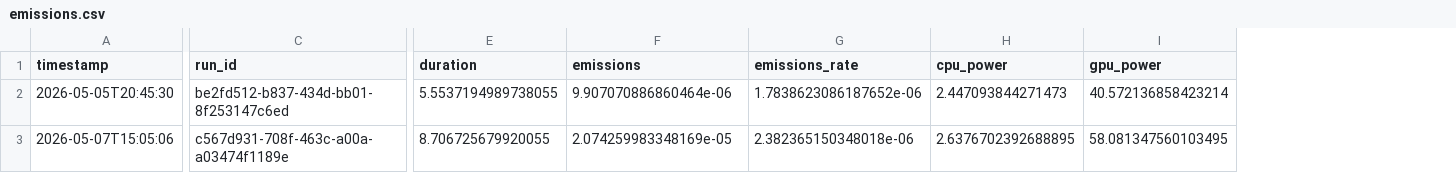
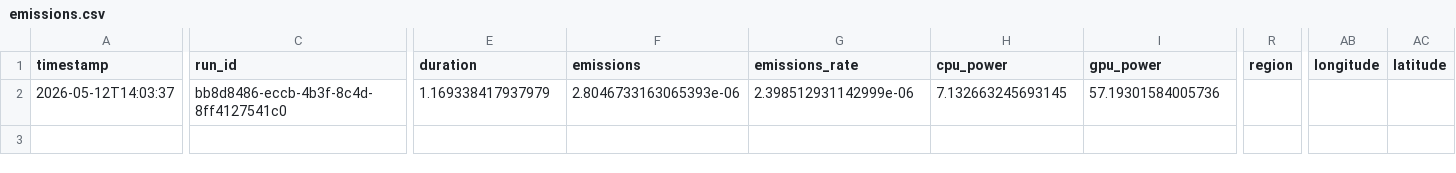
Before and after one commit to Bekathunder215/GWPinLanguageModels, a CSV file: data/prompt_four_short/emissions.csv, drawn as a sheet; only a part is shown, gaps mark what is left out; removed rows and columns are numbered as before the commit, all else as after; rows hold the shown columns only; the diff covers the shown part only; the diff names each change by its address in the sheet, - before the commit and + after, or states it on an @@ line.

Commit message:
rerun some prompts

```diff
--- a/data/prompt_four_short/emissions.csv
+++ b/data/prompt_four_short/emissions.csv
+column R (region), empty
+column AB (longitude), empty
+column AC (latitude), empty
-row 2: 2026-05-05T20:45:30 | be2fd512-b837-434d-bb01-8f253147c6ed | 5.5537194989738055 | 9.907070886860464e-06 | 1.7838623086187652e-06 | 2.447093844271473 | 40.572136858423214
-A2 (timestamp): 2026-05-07T15:05:06
+A2 (timestamp): 2026-05-12T14:03:37
-C2 (run_id): c567d931-708f-463c-a00a-a03474f1189e
+C2 (run_id): bb8d8486-eccb-4b3f-8c4d-8ff4127541c0
-E2 (duration): 8.706725679920055
+E2 (duration): 1.169338417937979
-F2 (emissions): 2.074259983348169e-05
+F2 (emissions): 2.8046733163065393e-06
-G2 (emissions_rate): 2.382365150348018e-06
+G2 (emissions_rate): 2.398512931142999e-06
-H2 (cpu_power): 2.6376702392688895
+H2 (cpu_power): 7.132663245693145
-I2 (gpu_power): 58.081347560103495
+I2 (gpu_power): 57.19301584005736
```
Also changed, not shown: 8 edited cells elsewhere in this file, data/prompt_five_high/emissions.csv, data/prompt_five_low/emissions.csv, 25 other files.
